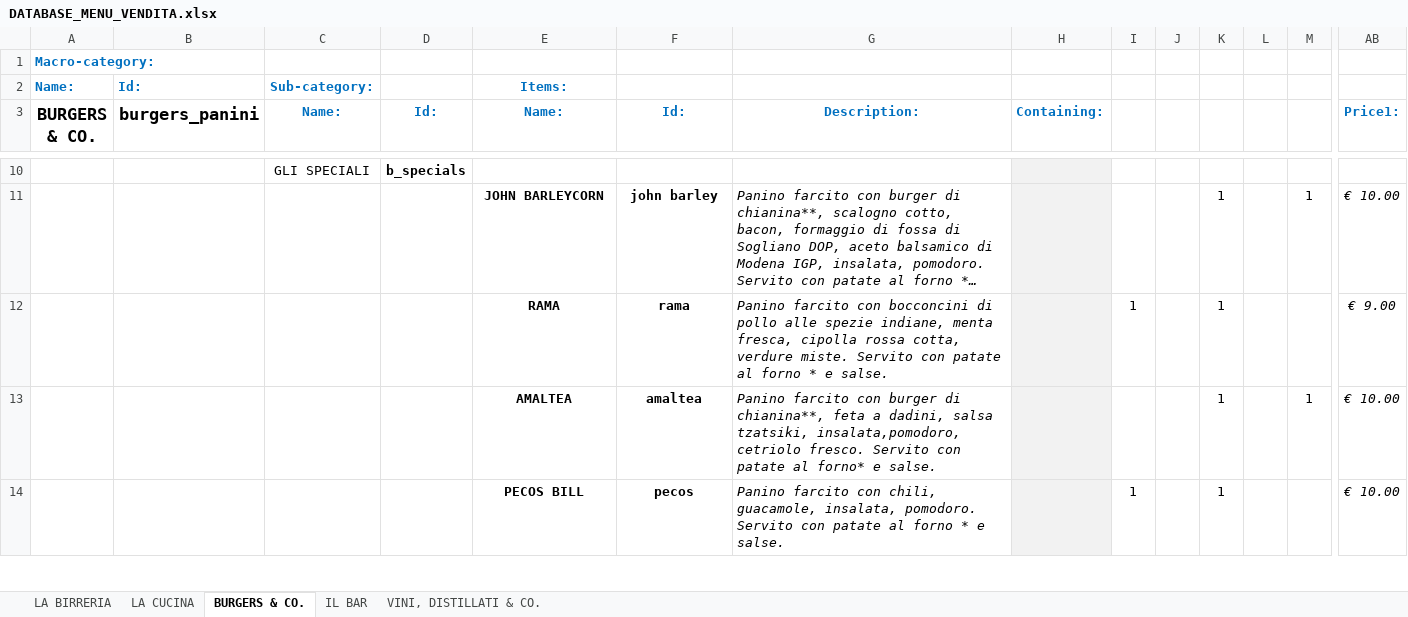
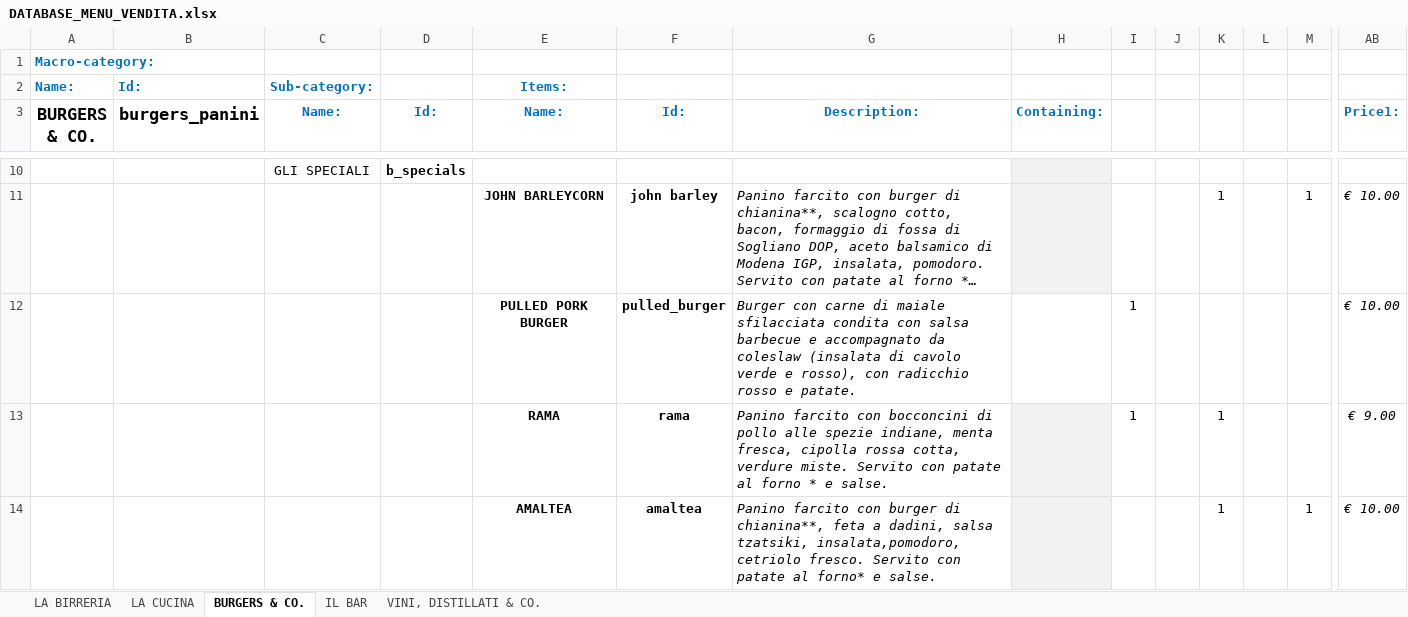
Before and after one commit to jb-pub/menu, an Excel workbook: excel/DATABASE_MENU_VENDITA.xlsx, sheet BURGERS & CO., drawn as a sheet; only a part is shown, gaps mark what is left out; the shorter side is filled out with more unchanged rows; long unchanged cells end in …; values as stored, in another font and other column widths than the file's, no borders; rows hold the shown columns only; the diff names each change by its address in the sheet, - before the commit and + after, or states it on an @@ line.

```diff
--- a/excel/DATABASE_MENU_VENDITA.xlsx (sheet BURGERS & CO.)
+++ b/excel/DATABASE_MENU_VENDITA.xlsx (sheet BURGERS & CO.)
+row 12:  |  |  |  | PULLED PORK BURGER | pulled_burger | Burger con carne di maiale sfilacciata condita con salsa barbecue e accompagnato da coleslaw (insalata di cavolo verde e rosso), con radicchio rosso e patate. |  | 1 |  |  |  |  | € 10.00
```
Also changed, not shown: sheet LA BIRRERIA, sheet LA CUCINA, 1 other file.
